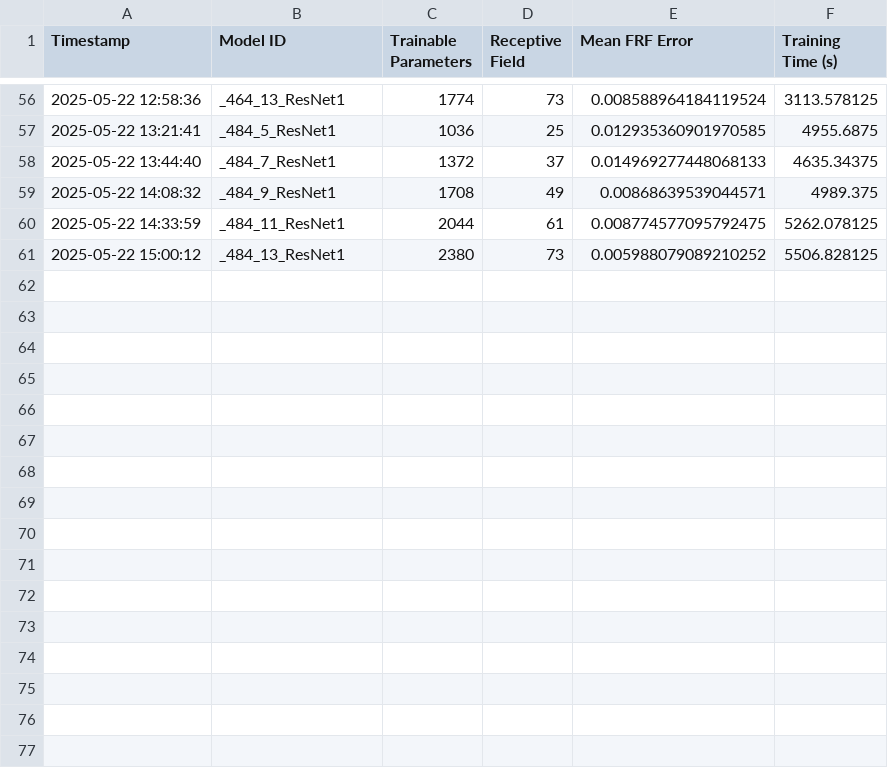
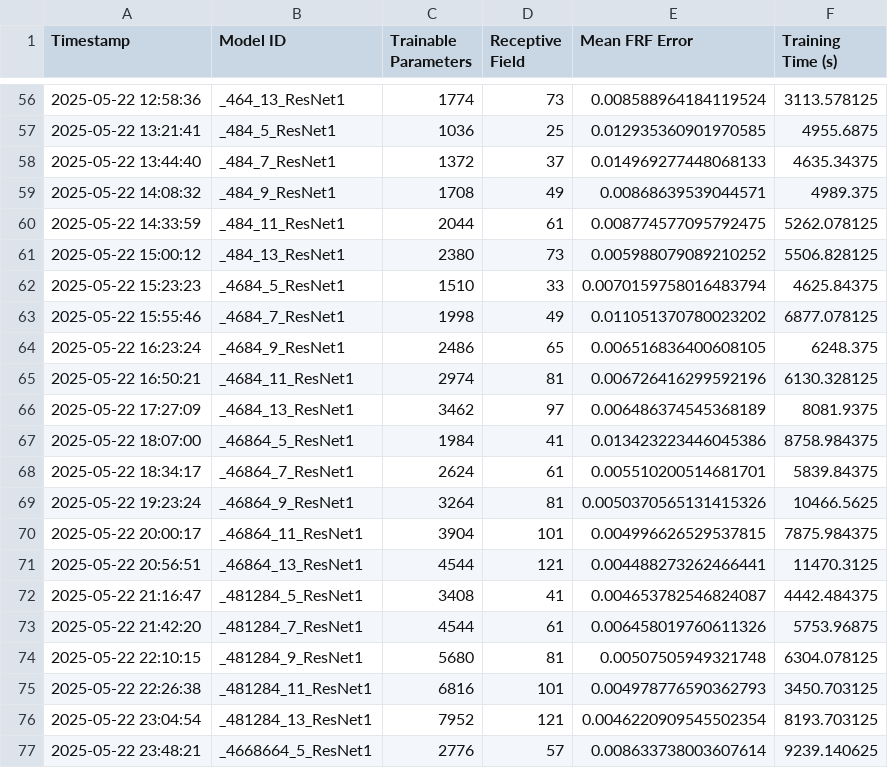
Before and after one commit to fancliff/FRJA2_IIB_project, a CSV file: model_training_results.csv, drawn as a sheet; only a part is shown, gaps mark what is left out.

Commit message:
some more training

```diff
--- a/model_training_results.csv
+++ b/model_training_results.csv
@@ -61 +61,17 @@ Timestamp,Model ID,Trainable Parameters,Receptive Field,Mean FRF Error,Training
 2025-05-22 15:00:12,_484_13_ResNet1,2380,73,0.005988079089210252,5506.828125
+2025-05-22 15:23:23,_4684_5_ResNet1,1510,33,0.0070159758016483794,4625.84375
+2025-05-22 15:55:46,_4684_7_ResNet1,1998,49,0.011051370780023202,6877.078125
+2025-05-22 16:23:24,_4684_9_ResNet1,2486,65,0.006516836400608105,6248.375
+2025-05-22 16:50:21,_4684_11_ResNet1,2974,81,0.006726416299592196,6130.328125
+2025-05-22 17:27:09,_4684_13_ResNet1,3462,97,0.006486374545368189,8081.9375
+2025-05-22 18:07:00,_46864_5_ResNet1,1984,41,0.013423223446045386,8758.984375
+2025-05-22 18:34:17,_46864_7_ResNet1,2624,61,0.005510200514681701,5839.84375
+2025-05-22 19:23:24,_46864_9_ResNet1,3264,81,0.0050370565131415326,10466.5625
+2025-05-22 20:00:17,_46864_11_ResNet1,3904,101,0.004996626529537815,7875.984375
+2025-05-22 20:56:51,_46864_13_ResNet1,4544,121,0.004488273262466441,11470.3125
+2025-05-22 21:16:47,_481284_5_ResNet1,3408,41,0.004653782546824087,4442.484375
+2025-05-22 21:42:20,_481284_7_ResNet1,4544,61,0.006458019760611326,5753.96875
+2025-05-22 22:10:15,_481284_9_ResNet1,5680,81,0.00507505949321748,6304.078125
+2025-05-22 22:26:38,_481284_11_ResNet1,6816,101,0.004978776590362793,3450.703125
+2025-05-22 23:04:54,_481284_13_ResNet1,7952,121,0.0046220909545502354,8193.703125
+2025-05-22 23:48:21,_4668664_5_ResNet1,2776,57,0.008633738003607614,9239.140625
```
